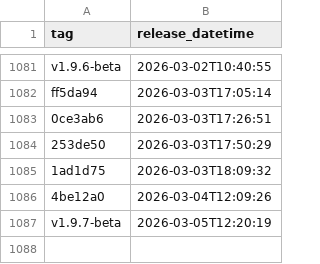
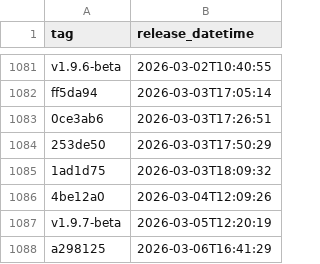
Before and after one commit to NHSDigital/prescriptionsforpatients, a CSV file: _data/internal-dev_deployments.csv, drawn as a sheet; only a part is shown, gaps mark what is left out.

```diff
--- a/_data/internal-dev_deployments.csv
+++ b/_data/internal-dev_deployments.csv
@@ -1087 +1087,2 @@ ff5da94,2026-03-03T17:05:14
 v1.9.7-beta,2026-03-05T12:20:19
+a298125,2026-03-06T16:41:29
```
Also changed, not shown: 1 other file.
